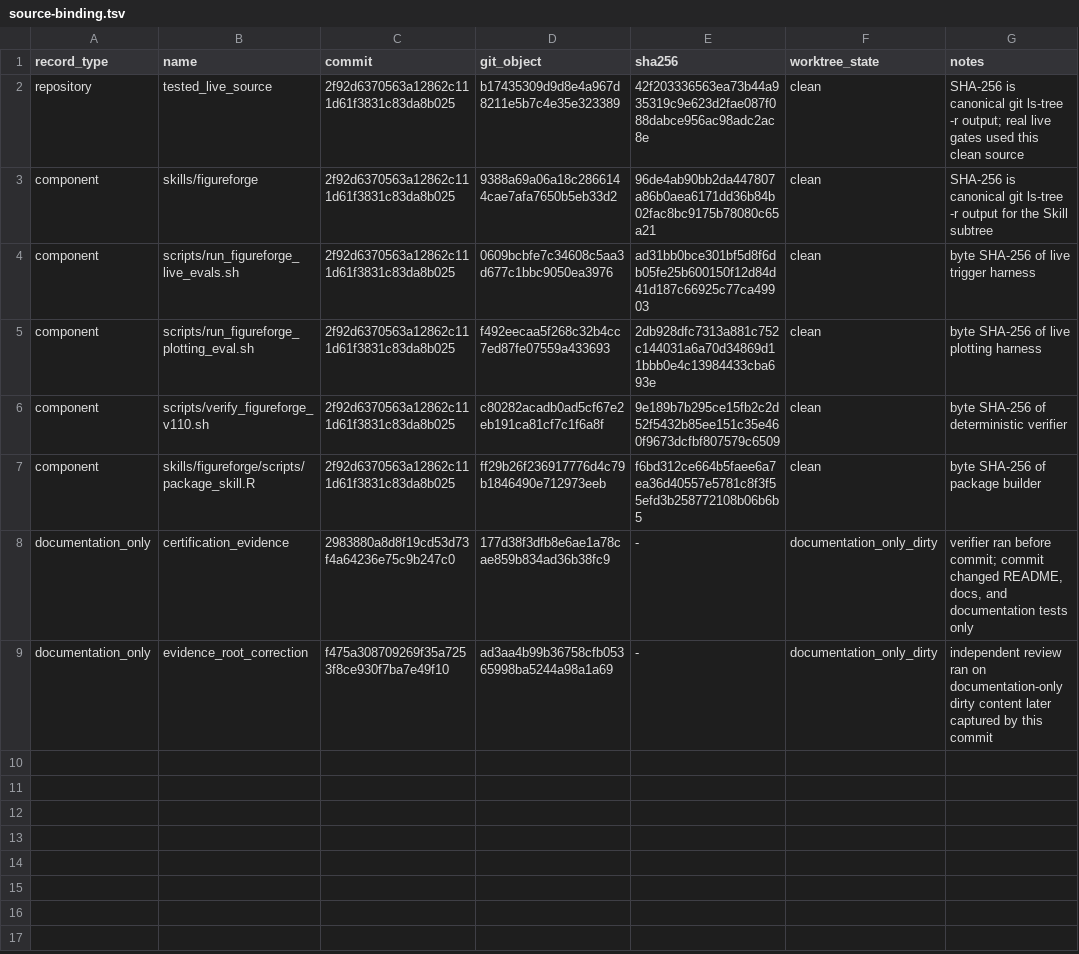
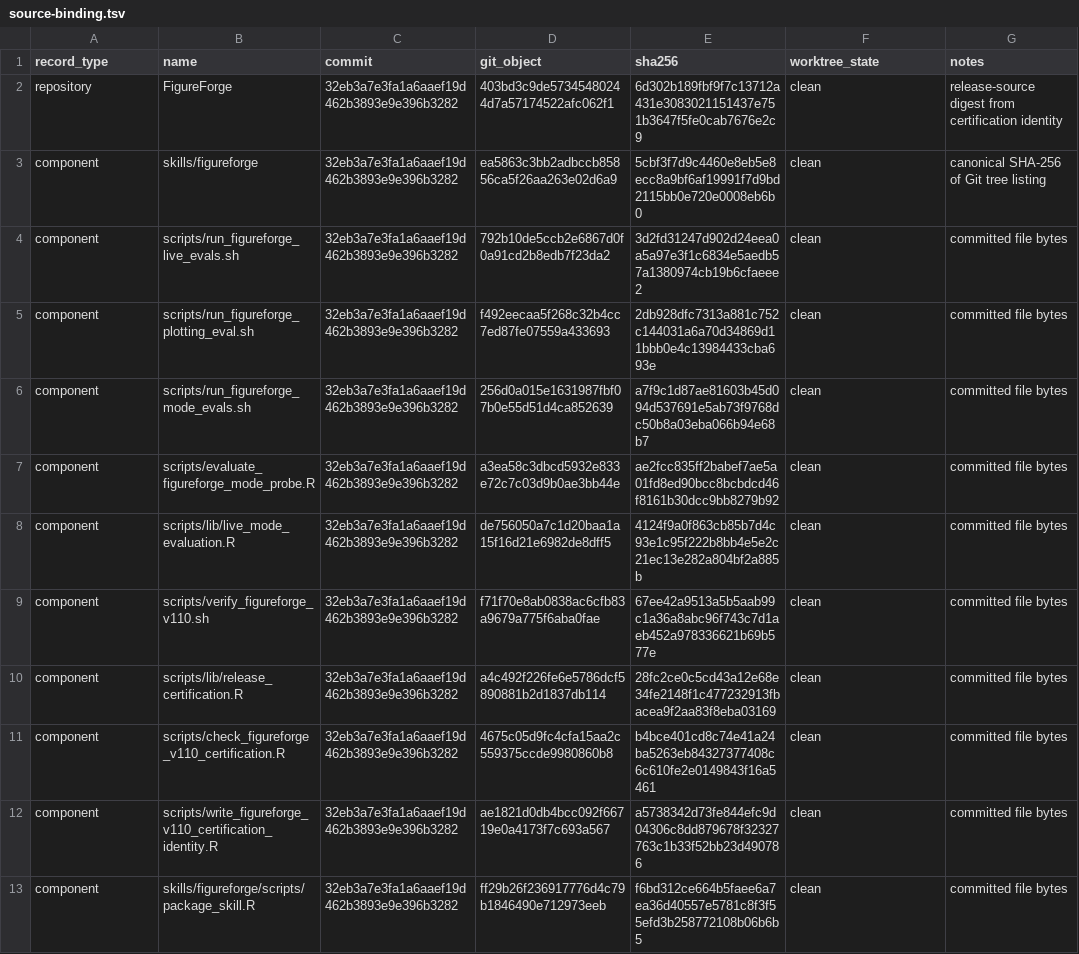
Before and after one commit to Jiawang1209/FigureForge, a TSV file: docs/figureforge-skill-v1.1.0-evidence/source-binding.tsv, drawn as a sheet.

Commit message:
docs: recertify FigureForge Skill v1.1.0

```diff
--- a/docs/figureforge-skill-v1.1.0-evidence/source-binding.tsv
+++ b/docs/figureforge-skill-v1.1.0-evidence/source-binding.tsv
@@ -1,9 +1,13 @@
 record_type	name	commit	git_object	sha256	worktree_state	notes
-repository	tested_live_source	2f92d6370563a12862c111d61f3831c83da8b025	b17435309d9d8e4a967d8211e5b7c4e35e323389	42f203336563ea73b44a935319c9e623d2fae087f088dabce956ac98adc2ac8e	clean	SHA-256 is canonical git ls-tree -r output; real live gates used this clean source
-component	skills/figureforge	2f92d6370563a12862c111d61f3831c83da8b025	9388a69a06a18c2866144cae7afa7650b5eb33d2	96de4ab90bb2da447807a86b0aea6171dd36b84b02fac8bc9175b78080c65a21	clean	SHA-256 is canonical git ls-tree -r output for the Skill subtree
-component	scripts/run_figureforge_live_evals.sh	2f92d6370563a12862c111d61f3831c83da8b025	0609bcbfe7c34608c5aa3d677c1bbc9050ea3976	ad31bb0bce301bf5d8f6db05fe25b600150f12d84d41d187c66925c77ca49903	clean	byte SHA-256 of live trigger harness
-component	scripts/run_figureforge_plotting_eval.sh	2f92d6370563a12862c111d61f3831c83da8b025	f492eecaa5f268c32b4cc7ed87fe07559a433693	2db928dfc7313a881c752c144031a6a70d34869d11bbb0e4c13984433cba693e	clean	byte SHA-256 of live plotting harness
-component	scripts/verify_figureforge_v110.sh	2f92d6370563a12862c111d61f3831c83da8b025	c80282acadb0ad5cf67e2eb191ca81cf7c1f6a8f	9e189b7b295ce15fb2c2d52f5432b85ee151c35e460f9673dcfbf807579c6509	clean	byte SHA-256 of deterministic verifier
-component	skills/figureforge/scripts/package_skill.R	2f92d6370563a12862c111d61f3831c83da8b025	ff29b26f236917776d4c79b1846490e712973eeb	f6bd312ce664b5faee6a7ea36d40557e5781c8f3f55efd3b258772108b06b6b5	clean	byte SHA-256 of package builder
-documentation_only	certification_evidence	2983880a8d8f19cd53d73f4a64236e75c9b247c0	177d38f3dfb8e6ae1a78cae859b834ad36b38fc9	-	documentation_only_dirty	verifier ran before commit; commit changed README, docs, and documentation tests only
-documentation_only	evidence_root_correction	f475a308709269f35a7253f8ce930f7ba7e49f10	ad3aa4b99b36758cfb05365998ba5244a98a1a69	-	documentation_only_dirty	independent review ran on documentation-only dirty content later captured by this commit
+repository	FigureForge	32eb3a7e3fa1a6aaef19d462b3893e9e396b3282	403bd3c9de57345480244d7a57174522afc062f1	6d302b189fbf9f7c13712a431e3083021151437e751b3647f5fe0cab7676e2c9	clean	release-source digest from certification identity
+component	skills/figureforge	32eb3a7e3fa1a6aaef19d462b3893e9e396b3282	ea5863c3bb2adbccb85856ca5f26aa263e02d6a9	5cbf3f7d9c4460e8eb5e8ecc8a9bf6af19991f7d9bd2115bb0e720e0008eb6b0	clean	canonical SHA-256 of Git tree listing
+component	scripts/run_figureforge_live_evals.sh	32eb3a7e3fa1a6aaef19d462b3893e9e396b3282	792b10de5ccb2e6867d0f0a91cd2b8edb7f23da2	3d2fd31247d902d24eea0a5a97e3f1c6834e5aedb57a1380974cb19b6cfaeee2	clean	committed file bytes
+component	scripts/run_figureforge_plotting_eval.sh	32eb3a7e3fa1a6aaef19d462b3893e9e396b3282	f492eecaa5f268c32b4cc7ed87fe07559a433693	2db928dfc7313a881c752c144031a6a70d34869d11bbb0e4c13984433cba693e	clean	committed file bytes
+component	scripts/run_figureforge_mode_evals.sh	32eb3a7e3fa1a6aaef19d462b3893e9e396b3282	256d0a015e1631987fbf07b0e55d51d4ca852639	a7f9c1d87ae81603b45d094d537691e5ab73f9768dc50b8a03eba066b94e68b7	clean	committed file bytes
+component	scripts/evaluate_figureforge_mode_probe.R	32eb3a7e3fa1a6aaef19d462b3893e9e396b3282	a3ea58c3dbcd5932e833e72c7c03d9b0ae3bb44e	ae2fcc835ff2babef7ae5a01fd8ed90bcc8bcbdcd46f8161b30dcc9bb8279b92	clean	committed file bytes
+component	scripts/lib/live_mode_evaluation.R	32eb3a7e3fa1a6aaef19d462b3893e9e396b3282	de756050a7c1d20baa1a15f16d21e6982de8dff5	4124f9a0f863cb85b7d4c93e1c95f222b8bb4e5e2c21ec13e282a804bf2a885b	clean	committed file bytes
+component	scripts/verify_figureforge_v110.sh	32eb3a7e3fa1a6aaef19d462b3893e9e396b3282	f71f70e8ab0838ac6cfb83a9679a775f6aba0fae	67ee42a9513a5b5aab99c1a36a8abc96f743c7d1aeb452a978336621b69b577e	clean	committed file bytes
+component	scripts/lib/release_certification.R	32eb3a7e3fa1a6aaef19d462b3893e9e396b3282	a4c492f226fe6e5786dcf5890881b2d1837db114	28fc2ce0c5cd43a12e68e34fe2148f1c477232913fbacea9f2aa83f8eba03169	clean	committed file bytes
+component	scripts/check_figureforge_v110_certification.R	32eb3a7e3fa1a6aaef19d462b3893e9e396b3282	4675c05d9fc4cfa15aa2c559375ccde9980860b8	b4bce401cd8c74e41a24ba5263eb84327377408c6c610fe2e0149843f16a5461	clean	committed file bytes
+component	scripts/write_figureforge_v110_certification_identity.R	32eb3a7e3fa1a6aaef19d462b3893e9e396b3282	ae1821d0db4bcc092f66719e0a4173f7c693a567	a5738342d73fe844efc9d04306c8dd879678f32327763c1b33f52bb23d490786	clean	committed file bytes
+component	skills/figureforge/scripts/package_skill.R	32eb3a7e3fa1a6aaef19d462b3893e9e396b3282	ff29b26f236917776d4c79b1846490e712973eeb	f6bd312ce664b5faee6a7ea36d40557e5781c8f3f55efd3b258772108b06b6b5	clean	committed file bytes
```
Also changed, not shown: docs/figureforge-skill-v1.1.0-evidence/artifact-identities.tsv, docs/figureforge-skill-v1.1.0-evidence/commands.tsv, 18 other files.
